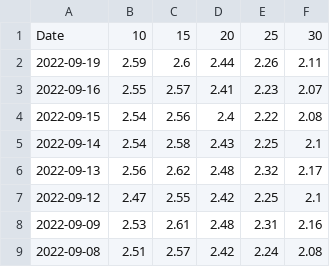
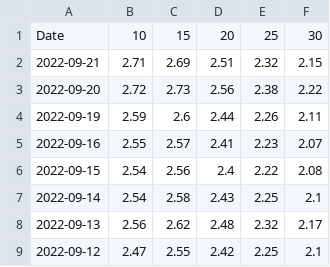
Before and after one commit to gabacode/Eurirs-Charts, a CSV file: data/eurirs.csv, drawn as a sheet; only a part is shown; the shorter side is filled out with more unchanged rows; the diff names each change by its address in the sheet, - before the commit and + after, or states it on an @@ line.

```diff
--- a/data/eurirs.csv
+++ b/data/eurirs.csv
+row 2: 2022-09-21 | 2.71 | 2.69 | 2.51 | 2.32 | 2.15
+row 3: 2022-09-20 | 2.72 | 2.73 | 2.56 | 2.38 | 2.22
```
Also changed, not shown: data/euribor.csv.
